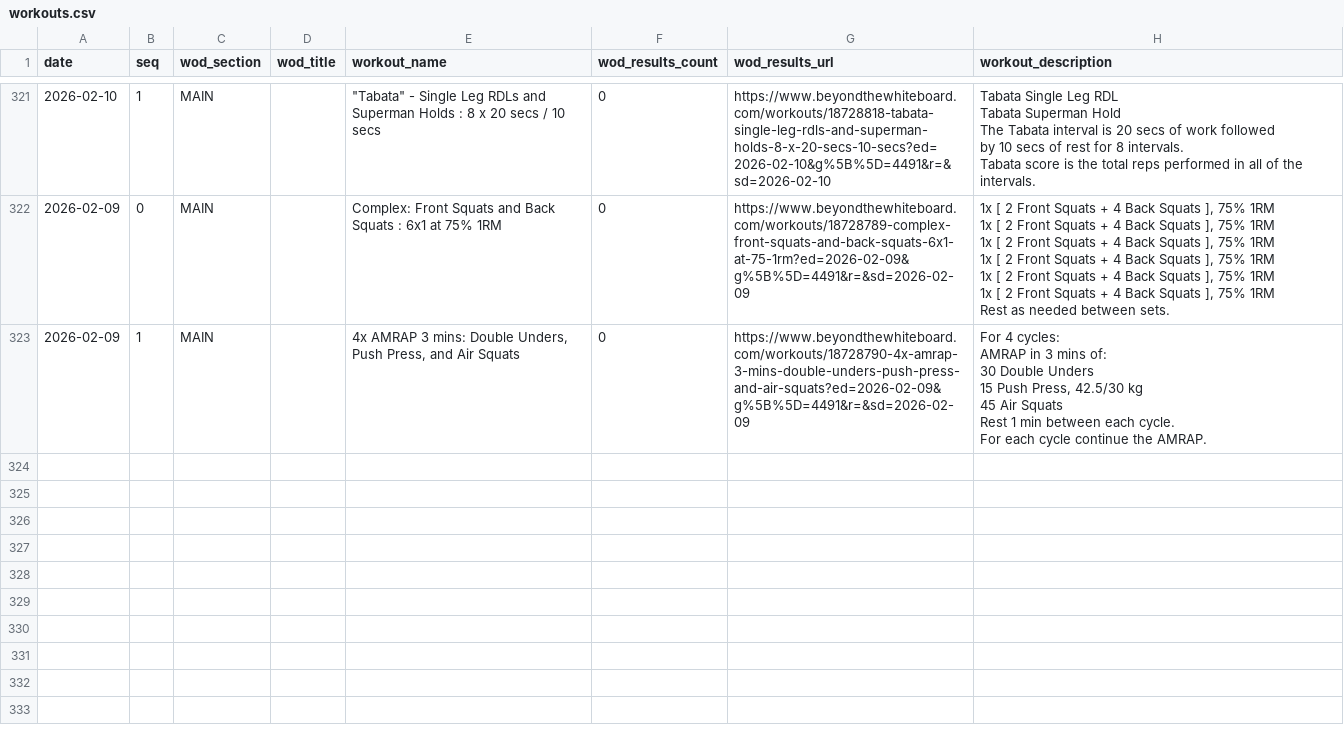
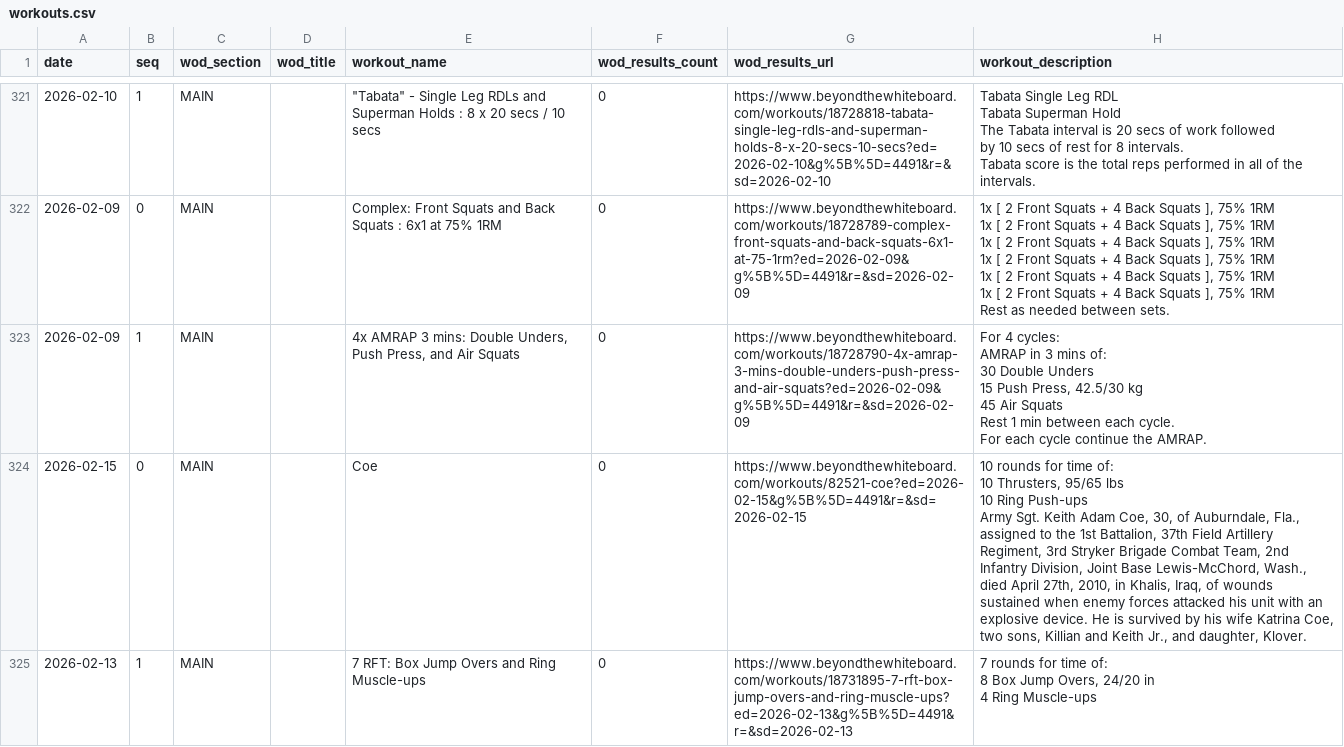
Before and after one commit to znull/werk-feed, a CSV file: db/workouts.csv, drawn as a sheet; only a part is shown, gaps mark what is left out.

```diff
--- a/db/workouts.csv
+++ b/db/workouts.csv
@@ -1959 +1959,9 @@ Rest 1 min between each cycle.
 For each cycle continue the AMRAP."
+2026-02-15,0,MAIN,,Coe,0,https://www.beyondthewhiteboard.com/workouts/82521-coe?ed=2026-02-15&g%5B%5D=4491&r=&sd=2026-02-15,"10 rounds for time of:
+10 Thrusters, 95/65 lbs
+10 Ring Push-ups
+
+Army Sgt. Keith Adam Coe, 30, of Auburndale, Fla., assigned to the 1st Battalion, 37th Field Artillery Regiment, 3rd Stryker Brigade Combat Team, 2nd Infantry Division, Joint Base Lewis-McChord, Wash., died April 27th, 2010, in Khalis, Iraq, of wounds sustained when enemy forces attacked his unit with an explosive device. He is survived by his wife Katrina Coe, two sons, Killian and Keith Jr., and daughter, Klover."
+2026-02-13,1,MAIN,,7 RFT: Box Jump Overs and Ring Muscle-ups,0,https://www.beyondthewhiteboard.com/workouts/18731895-7-rft-box-jump-overs-and-ring-muscle-ups?ed=2026-02-13&g%5B%5D=4491&r=&sd=2026-02-13,"7 rounds for time of:
+8 Box Jump Overs, 24/20 in
+4 Ring Muscle-ups"
```
Also changed, not shown: db/atom_entries.csv, 1 other file.
